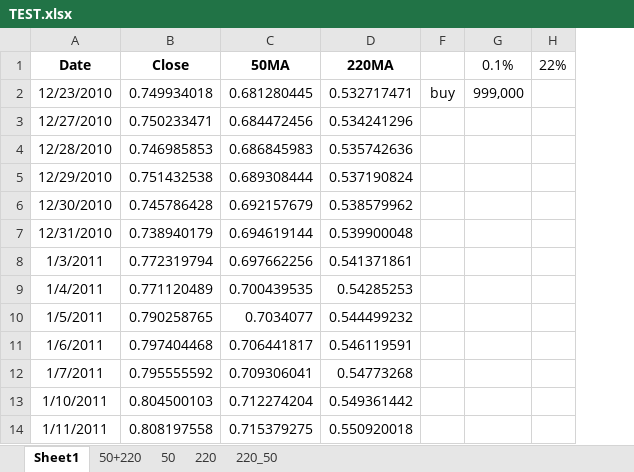
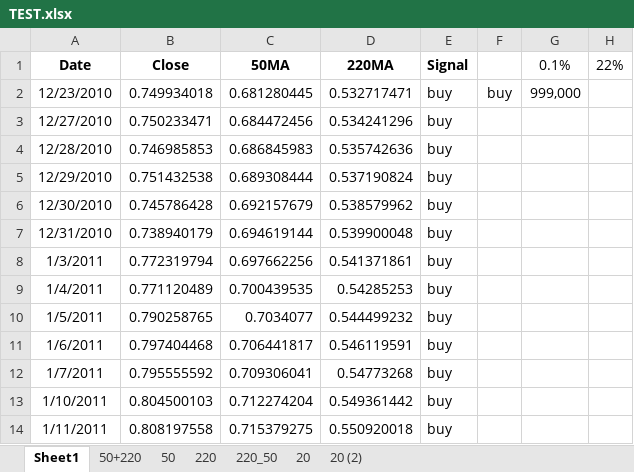
Before and after one commit to zalankr/git_folder, an Excel workbook: TQQQ_MA/TEST.xlsx, sheet Sheet1, drawn as a sheet; only a part is shown; values as stored, in another font and other column widths than the file's, no borders; the diff names each change by its address in the sheet, - before the commit and + after, or states it on an @@ line.

```diff
--- a/TQQQ_MA/TEST.xlsx (sheet Sheet1)
+++ b/TQQQ_MA/TEST.xlsx (sheet Sheet1)
+sheet tab: 20
+sheet tab: 20 (2)
@@ column E (Signal) unhidden, rows 2-14: all buy @@
```
Also changed, not shown: sheet 220_50, 1 other file.
